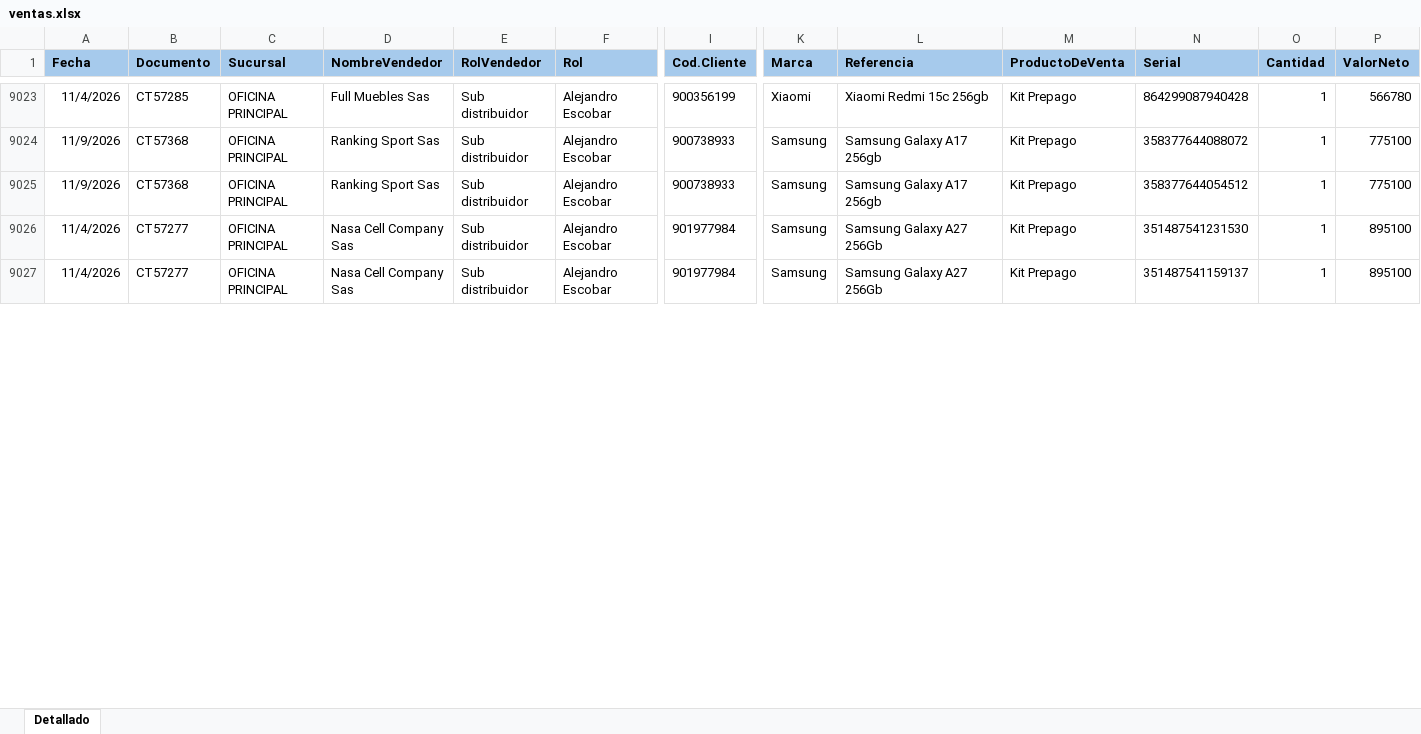
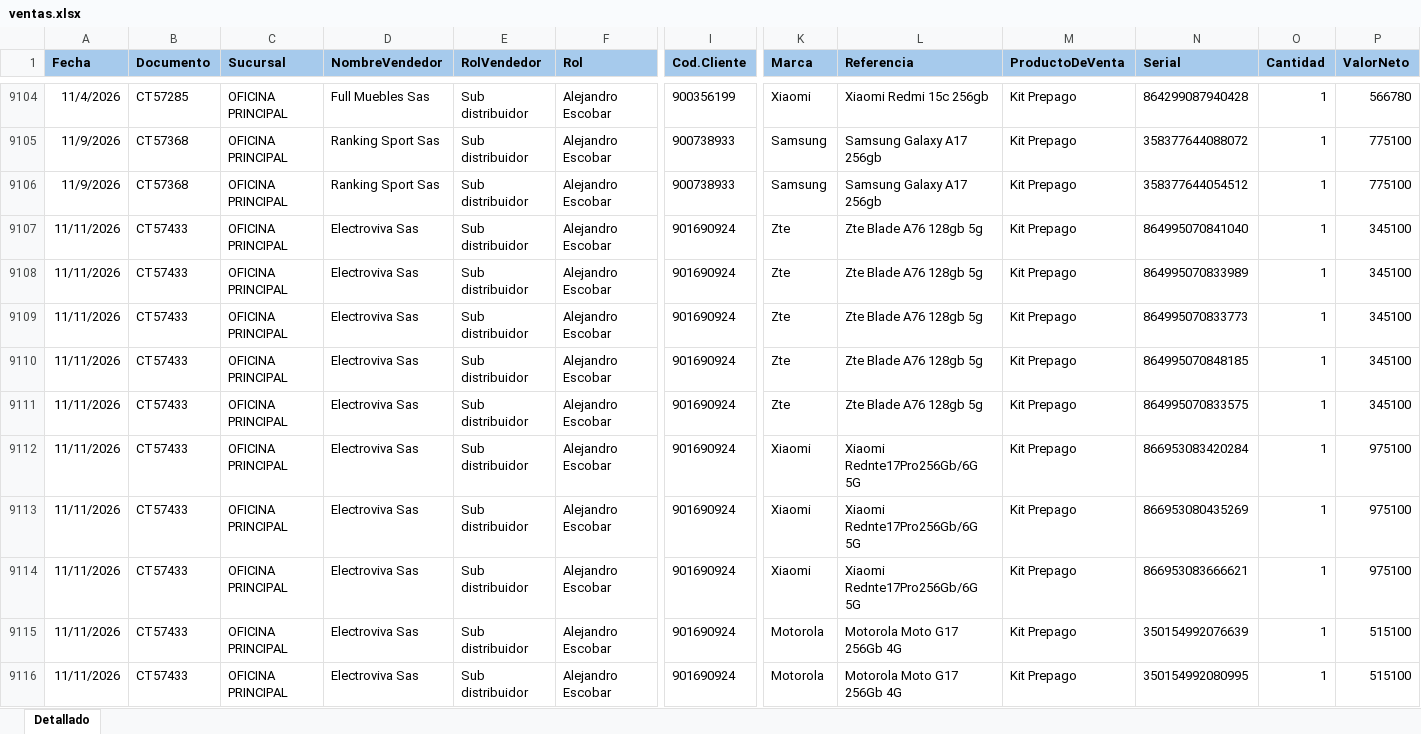
Before and after one commit to Paolam1903/EQUIPOS, an Excel workbook: ventas.xlsx, sheet Detallado, drawn as a sheet; only a part is shown, gaps mark what is left out; the shorter side is filled out with more unchanged rows; values as stored, in another font and other column widths than the file's, no borders; conditional formats not drawn; rows hold the shown columns only; the diff covers the shown part only; the diff names each change by its address in the sheet, - before the commit and + after, or states it on an @@ line.

```diff
--- a/ventas.xlsx (sheet Detallado)
+++ b/ventas.xlsx (sheet Detallado)
+row 9107: 11/11/2026 | CT57433 | OFICINA PRINCIPAL | Electroviva Sas | Sub distribuidor | Alejandro Escobar | 901690924 | Zte | Zte Blade A76 128gb 5g | Kit Prepago | 864995070841040 | 1 | 345100
+row 9108: 11/11/2026 | CT57433 | OFICINA PRINCIPAL | Electroviva Sas | Sub distribuidor | Alejandro Escobar | 901690924 | Zte | Zte Blade A76 128gb 5g | Kit Prepago | 864995070833989 | 1 | 345100
+row 9109: 11/11/2026 | CT57433 | OFICINA PRINCIPAL | Electroviva Sas | Sub distribuidor | Alejandro Escobar | 901690924 | Zte | Zte Blade A76 128gb 5g | Kit Prepago | 864995070833773 | 1 | 345100
+row 9110: 11/11/2026 | CT57433 | OFICINA PRINCIPAL | Electroviva Sas | Sub distribuidor | Alejandro Escobar | 901690924 | Zte | Zte Blade A76 128gb 5g | Kit Prepago | 864995070848185 | 1 | 345100
+row 9111: 11/11/2026 | CT57433 | OFICINA PRINCIPAL | Electroviva Sas | Sub distribuidor | Alejandro Escobar | 901690924 | Zte | Zte Blade A76 128gb 5g | Kit Prepago | 864995070833575 | 1 | 345100
+row 9112: 11/11/2026 | CT57433 | OFICINA PRINCIPAL | Electroviva Sas | Sub distribuidor | Alejandro Escobar | 901690924 | Xiaomi | Xiaomi Rednte17Pro256Gb/6G 5G | Kit Prepago | 866953083420284 | 1 | 975100
+row 9113: 11/11/2026 | CT57433 | OFICINA PRINCIPAL | Electroviva Sas | Sub distribuidor | Alejandro Escobar | 901690924 | Xiaomi | Xiaomi Rednte17Pro256Gb/6G 5G | Kit Prepago | 866953080435269 | 1 | 975100
+row 9114: 11/11/2026 | CT57433 | OFICINA PRINCIPAL | Electroviva Sas | Sub distribuidor | Alejandro Escobar | 901690924 | Xiaomi | Xiaomi Rednte17Pro256Gb/6G 5G | Kit Prepago | 866953083666621 | 1 | 975100
+row 9115: 11/11/2026 | CT57433 | OFICINA PRINCIPAL | Electroviva Sas | Sub distribuidor | Alejandro Escobar | 901690924 | Motorola | Motorola Moto G17 256Gb 4G | Kit Prepago | 350154992076639 | 1 | 515100
+row 9116: 11/11/2026 | CT57433 | OFICINA PRINCIPAL | Electroviva Sas | Sub distribuidor | Alejandro Escobar | 901690924 | Motorola | Motorola Moto G17 256Gb 4G | Kit Prepago | 350154992080995 | 1 | 515100
```
Also changed, not shown: 115 added rows, 1 removed row, 34 moved rows and 5 edited cells elsewhere in this sheet, 1 other file.
